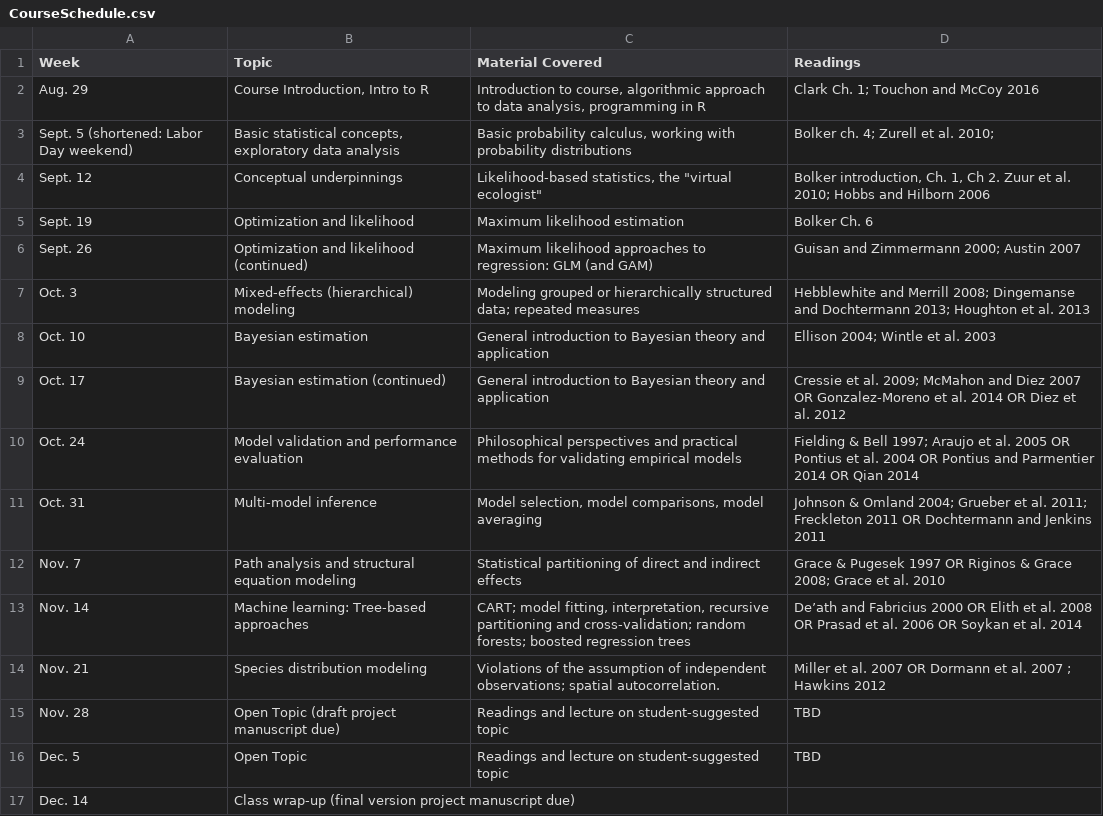
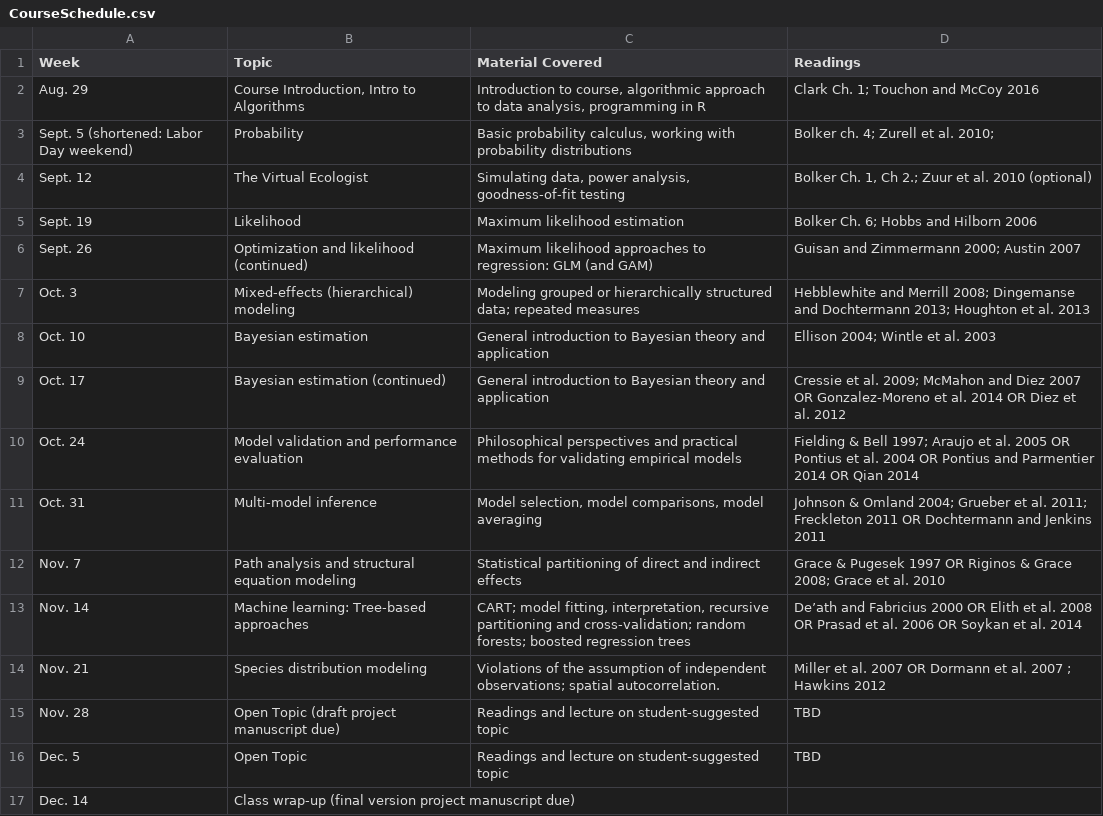
Before and after one commit to kevintshoemaker/NRES-746, a CSV file: CourseSchedule.csv, drawn as a sheet.

Commit message:
finishing lecture 3: virtual ecologist

```diff
--- a/CourseSchedule.csv
+++ b/CourseSchedule.csv
@@ -1,6 +1,6 @@
 Week,Topic,Material Covered,Readings
-Aug. 29,"Course Introduction, Intro to R","Introduction to course, algorithmic approach to data analysis, programming in R",Clark Ch. 1; Touchon and McCoy 2016
-Sept. 5 (shortened: Labor Day weekend),"Basic statistical concepts, exploratory data analysis","Basic probability calculus, working with probability distributions",Bolker ch. 4; Zurell et al. 2010;
-Sept. 12,Conceptual underpinnings,"Likelihood-based statistics, the ""virtual ecologist""","Bolker introduction, Ch. 1, Ch 2.  Zuur et al. 2010;  Hobbs and Hilborn 2006"
-Sept. 19,Optimization and likelihood,Maximum likelihood estimation,Bolker Ch. 6
+Aug. 29,"Course Introduction, Intro to Algorithms","Introduction to course, algorithmic approach to data analysis, programming in R",Clark Ch. 1; Touchon and McCoy 2016
+Sept. 5 (shortened: Labor Day weekend),Probability,"Basic probability calculus, working with probability distributions",Bolker ch. 4; Zurell et al. 2010;
+Sept. 12,The Virtual Ecologist,"Simulating data, power analysis, goodness-of-fit testing","Bolker Ch. 1, Ch 2.;  Zuur et al. 2010 (optional)"
+Sept. 19,Likelihood,Maximum likelihood estimation,Bolker Ch. 6; Hobbs and Hilborn 2006
 Sept. 26,Optimization and likelihood (continued),Maximum likelihood approaches to regression: GLM (and GAM),Guisan and Zimmermann 2000; Austin 2007
```
Also changed, not shown: 51 other files.
